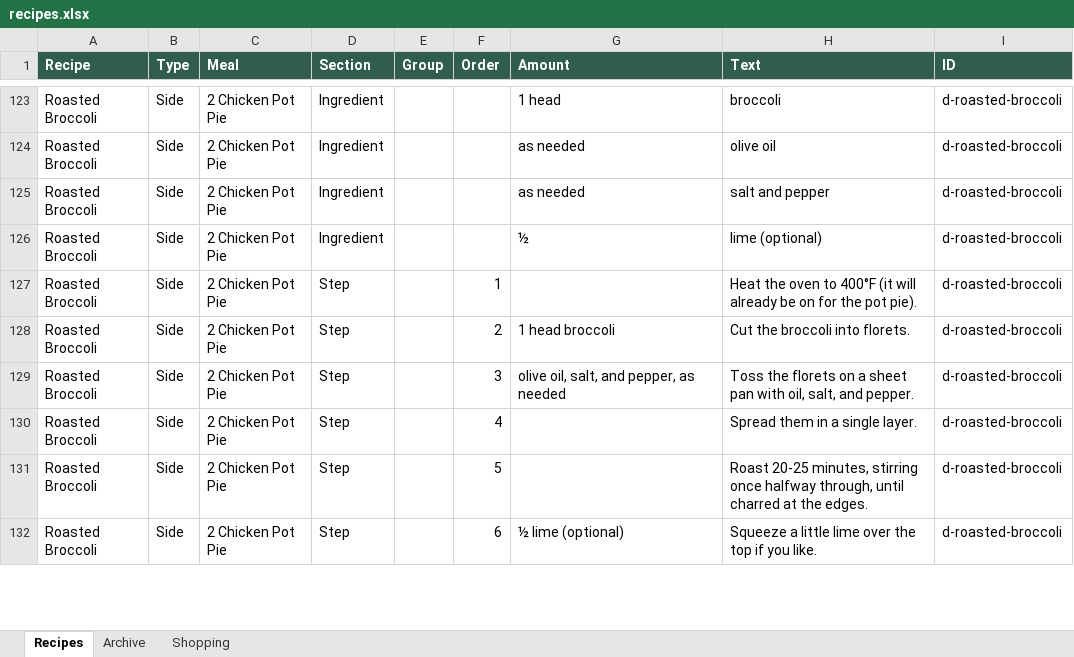
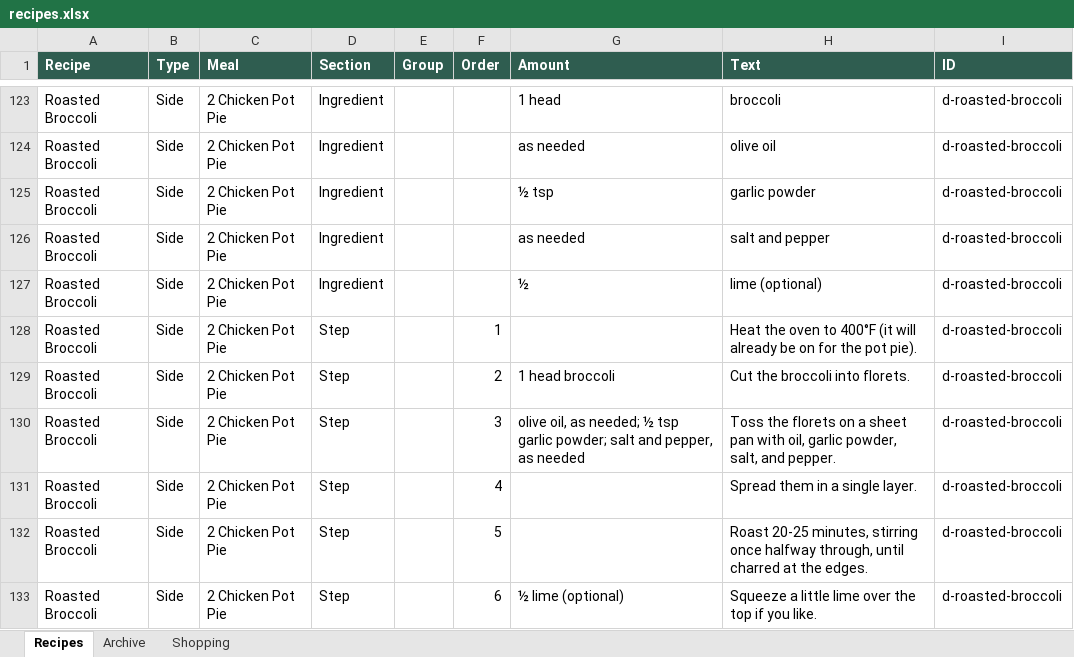
Before and after one commit to entquine/Recipes, an Excel workbook: recipes.xlsx, sheet Recipes, drawn as a sheet; only a part is shown, gaps mark what is left out; values as stored, in another font and other column widths than the file's, no borders; addresses are those after the commit; the diff names each change by its address in the sheet, - before the commit and + after, or states it on an @@ line.

```diff
--- a/recipes.xlsx (sheet Recipes)
+++ b/recipes.xlsx (sheet Recipes)
+row 125: Roasted Broccoli | Side | 2 Chicken Pot Pie | Ingredient |  |  | ½ tsp | garlic powder | d-roasted-broccoli
-G130 (Amount): olive oil, salt, and pepper,…
+G130 (Amount): olive oil, as needed; ½ tsp garlic powder; salt and pepper,…
-H130 (Text): …with oil, salt, and…
+H130 (Text): …with oil, garlic powder, salt, and…
```
Also changed, not shown: sheet Archive, sheet Shopping.
